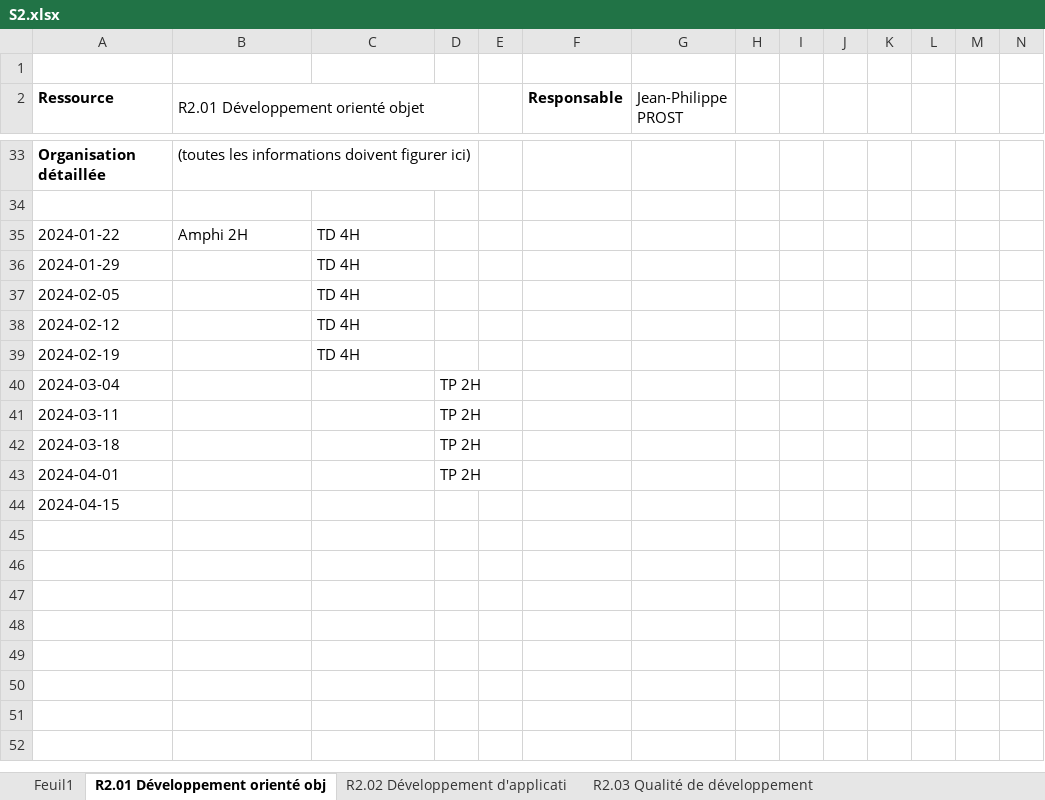
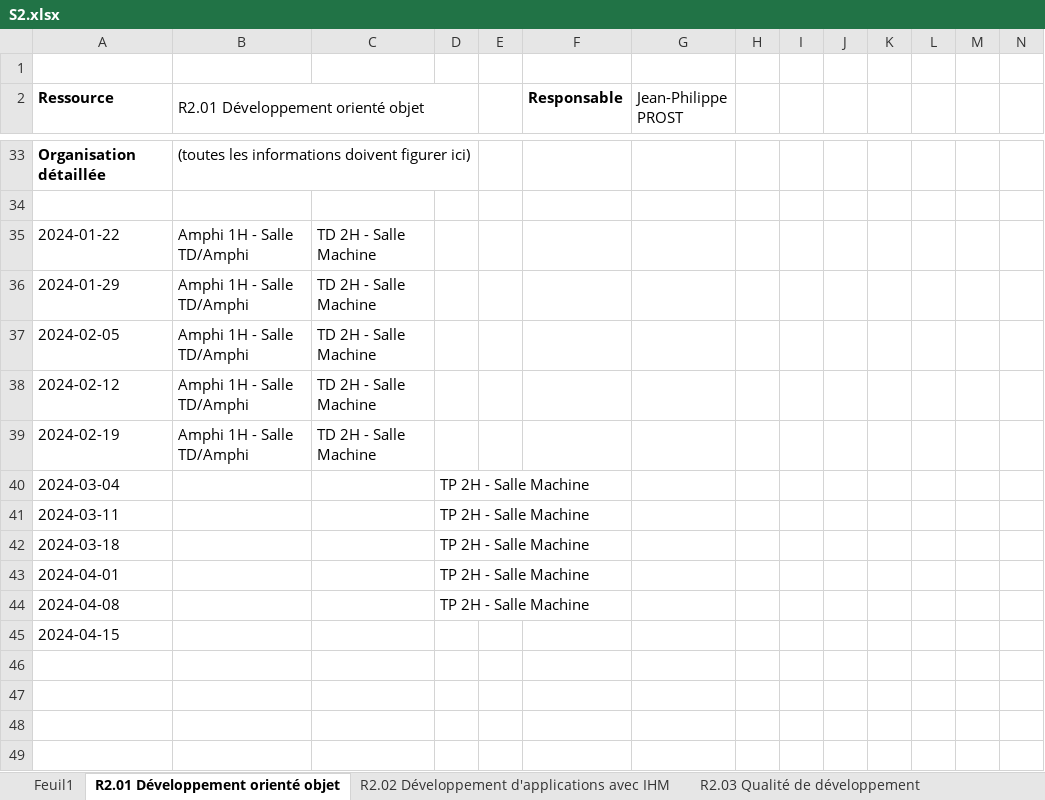
Before and after one commit to chiyeb/SAE-3.01, an Excel workbook: SAE_3_01/fichiers genere/S2.xlsx, sheet R2.01 Développement orienté objet, drawn as a sheet; only a part is shown, gaps mark what is left out; the shorter side is filled out with more unchanged rows; values as stored, in another font and other column widths than the file's, no borders; removed rows and columns are numbered as before the commit, all else as after; rows hold the shown columns only; the diff names each change by its address in the sheet, - before the commit and + after, or states it on an @@ line.

Commit message:
correction de bugs, ajout des salles, facilité

```diff
--- a/SAE_3_01/fichiers genere/S2.xlsx (sheet R2.01 Développement orienté objet)
+++ b/SAE_3_01/fichiers genere/S2.xlsx (sheet R2.01 Développement orienté objet)
-sheet tab: R2.01 Développement orienté obj
+sheet tab: R2.01 Développement orienté objet
-sheet tab: R2.02 Développement d'applicati
+sheet tab: R2.02 Développement d'applications avec IHM
-B35: Amphi 2H
+B35: Amphi 1H - Salle TD/Amphi
-C35:C39: TD 4H
+C35:C39: TD 2H - Salle Machine
-B36:B39: (empty)
+B36:B39: Amphi 1H - Salle TD/Amphi
-D40:D43: TP 2H
+D40:D43: TP 2H - Salle Machine
+row 44: 2024-04-08 |  |  | TP 2H - Salle Machine
-row 45: (empty)
```
Also changed, not shown: sheet R2.07 Graphes, sheet R2.10 Introduction à la gestion des systèmes d'information, sheet R2.05 Introduction aux services réseaux, sheet R2.12 Anglais d'entreprise, sheet R2.02 Développement d'applications avec IHM, sheet R2.04 Communication et fonctionnement bas niveau, 6 more sheets, other sheet tabs, SAE_3_01/fichiers genere/S1.xlsx, 12 other files.
